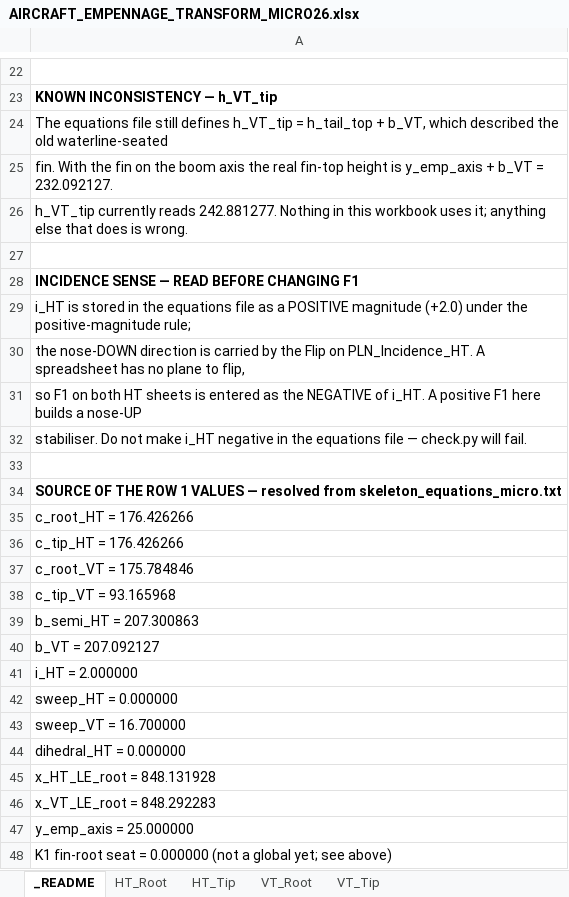
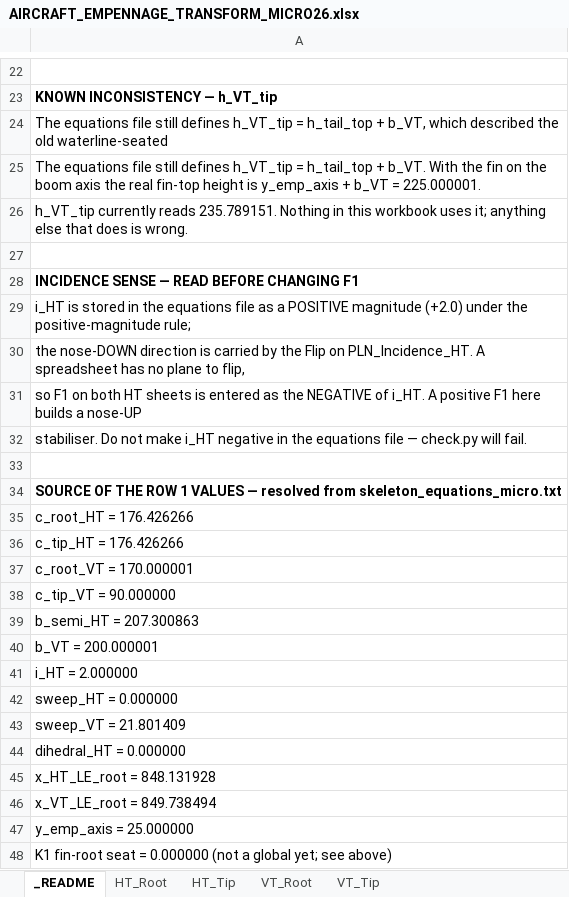
Before and after one commit to JacobTenorio-10/SAE-Aero-Design, an Excel workbook: AIRCRAFT_EMPENNAGE_TRANSFORM_MICRO26.xlsx, sheet _README, drawn as a sheet; only a part is shown, gaps mark what is left out; values as stored, in another font and other column widths than the file's, no borders; the diff names each change by its address in the sheet, - before the commit and + after, or states it on an @@ line.

```diff
--- a/AIRCRAFT_EMPENNAGE_TRANSFORM_MICRO26.xlsx (sheet _README)
+++ b/AIRCRAFT_EMPENNAGE_TRANSFORM_MICRO26.xlsx (sheet _README)
-A25: fin. With the fin on the boom axis the real fin-top height is y_emp_axis + b_VT = 232.092127.
+A25: The equations file still defines h_VT_tip = h_tail_top + b_VT. With the fin on the boom axis the real fin-top height is y_emp_axis + b_VT = 225.000001.
-A26: …currently reads 242.881277. Nothing in…
+A26: …currently reads 235.789151. Nothing in…
-A37: c_root_VT = 175.784846
+A37: c_root_VT = 170.000001
-A38: c_tip_VT = 93.165968
+A38: c_tip_VT = 90.000000
-A40: b_VT = 207.092127
+A40: b_VT = 200.000001
-A43: sweep_VT = 16.700000
+A43: sweep_VT = 21.801409
-A46: x_VT_LE_root = 848.292283
+A46: x_VT_LE_root = 849.738494
```
Also changed, not shown: sheet VT_Tip, sheet VT_Root, 10 other files.
